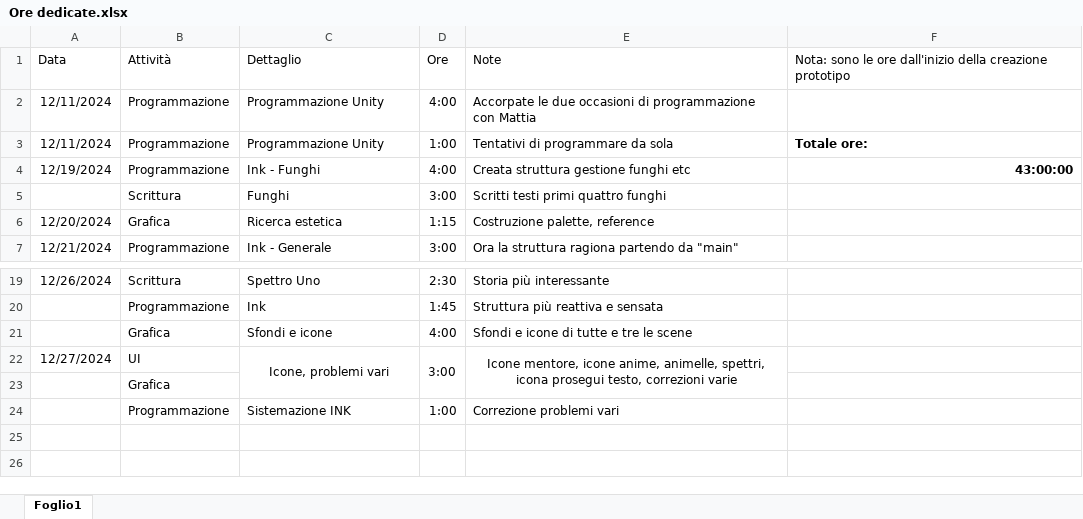
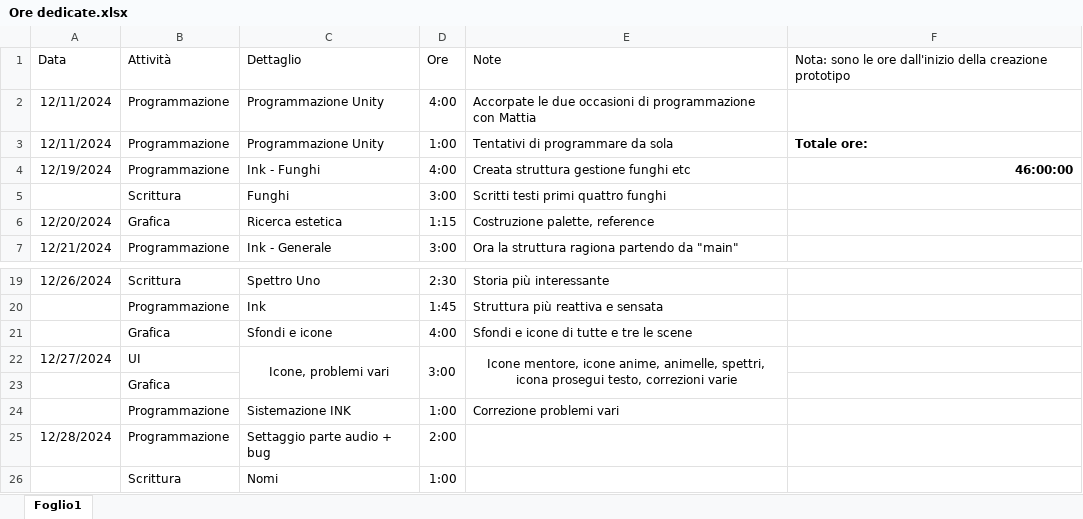
Before and after one commit to owof-games/Selania, an Excel workbook: Assets/Notes and Utilities/Ore dedicate.xlsx, sheet Foglio1, drawn as a sheet; only a part is shown, gaps mark what is left out; values as stored, in another font and other column widths than the file's, no borders; the diff names each change by its address in the sheet, - before the commit and + after, or states it on an @@ line.

Commit message:
Gestione: aggiornate ore

```diff
--- a/Assets/Notes and Utilities/Ore dedicate.xlsx (sheet Foglio1)
+++ b/Assets/Notes and Utilities/Ore dedicate.xlsx (sheet Foglio1)
-F4: 43:00:00
+F4: 46:00:00
+row 25: 12/28/2024 | Programmazione | Settaggio parte audio + bug | 2:00
+row 26:  | Scrittura | Nomi | 1:00
```
